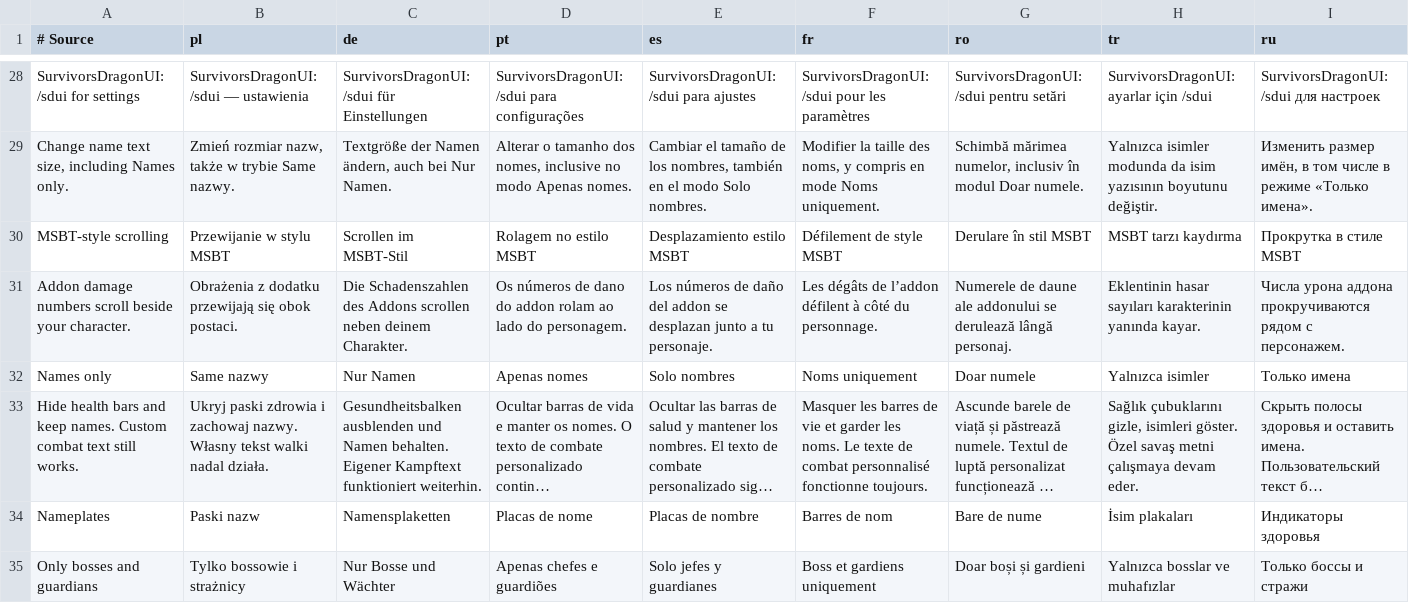
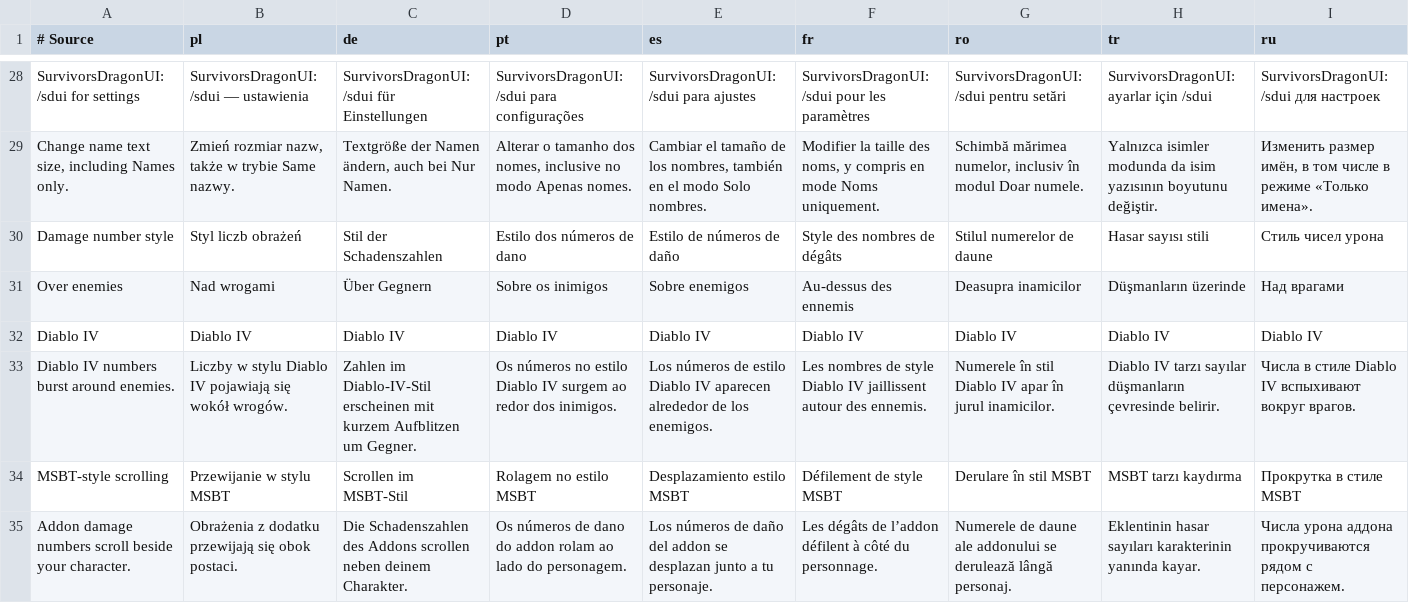
Before and after one commit to migwynkriid13/SurvivorsDragonUi, a TSV file: localization/ui.tsv, drawn as a sheet; only a part is shown, gaps mark what is left out; the shorter side is filled out with more unchanged rows; long unchanged cells end in …; rows hold the shown columns only; the diff names each change by its address in the sheet, - before the commit and + after, or states it on an @@ line.

Commit message:
feature: add Diablo IV combat text style

```diff
--- a/localization/ui.tsv
+++ b/localization/ui.tsv
+row 30: Damage number style | Styl liczb obrażeń | Stil der Schadenszahlen | Estilo dos números de dano | Estilo de números de daño | Style des nombres de dégâts | Stilul numerelor de daune | Hasar sayısı stili | Стиль чисел урона
+row 31: Over enemies | Nad wrogami | Über Gegnern | Sobre os inimigos | Sobre enemigos | Au-dessus des ennemis | Deasupra inamicilor | Düşmanların üzerinde | Над врагами
+row 32: Diablo IV | Diablo IV | Diablo IV | Diablo IV | Diablo IV | Diablo IV | Diablo IV | Diablo IV | Diablo IV
+row 33: Diablo IV numbers burst around enemies. | Liczby w stylu Diablo IV pojawiają się wokół wrogów. | Zahlen im Diablo-IV-Stil erscheinen mit kurzem Aufblitzen um Gegner. | Os números no estilo Diablo IV surgem ao redor dos inimigos. | Los números de estilo Diablo IV aparecen alrededor de los enemigos. | Les nombres de style Diablo IV jaillissent autour des ennemis. | Numerele în stil Diablo IV apar în jurul inamicilor. | Diablo IV tarzı sayılar düşmanların çevresinde belirir. | Числа в стиле Diablo IV вспыхивают вокруг врагов.
```
Also changed, not shown: 16 other files.
